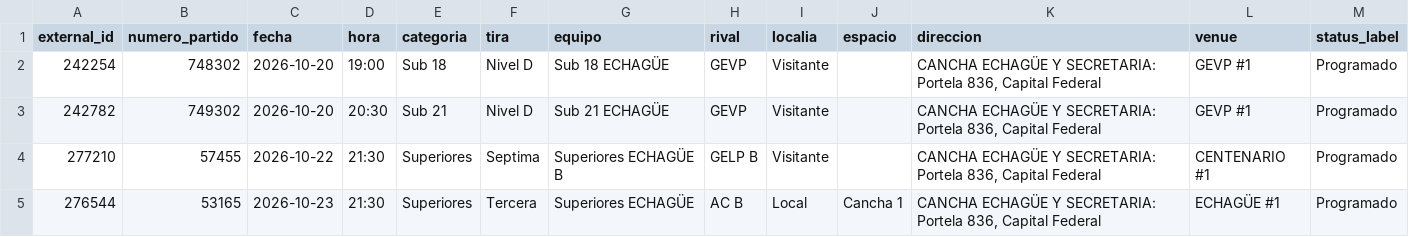
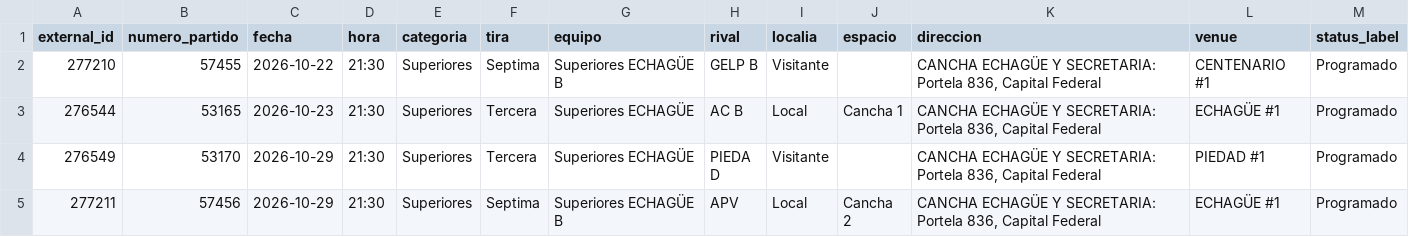
Before and after one commit to fblasco1/fmv_voley_ges, a CSV file: outputs/echague/fixture_fmv_voley.csv, drawn as a sheet; only a part is shown; the shorter side is filled out with more unchanged rows.

```diff
--- a/outputs/echague/fixture_fmv_voley.csv
+++ b/outputs/echague/fixture_fmv_voley.csv
@@ -1,4 +1,2 @@
 external_id,numero_partido,fecha,hora,categoria,tira,equipo,rival,localia,espacio,direccion,venue,status_label
-242254,748302,2026-10-20,19:00,Sub 18,Nivel D,Sub 18 ECHAGÜE,GEVP,Visitante,,"CANCHA ECHAGÜE Y SECRETARIA: Portela 836, Capital Federal",GEVP #1,Programado
-242782,749302,2026-10-20,20:30,Sub 21,Nivel D,Sub 21 ECHAGÜE,GEVP,Visitante,,"CANCHA ECHAGÜE Y SECRETARIA: Portela 836, Capital Federal",GEVP #1,Programado
 277210,57455,2026-10-22,21:30,Superiores,Septima,Superiores ECHAGÜE B,GELP B,Visitante,,"CANCHA ECHAGÜE Y SECRETARIA: Portela 836, Capital Federal",CENTENARIO #1,Programado
```
Also changed, not shown: 1 other file.
